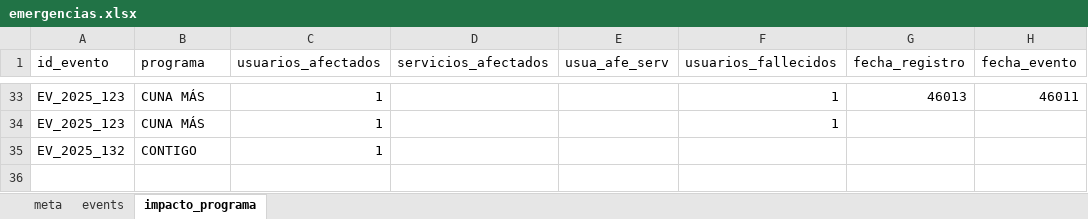
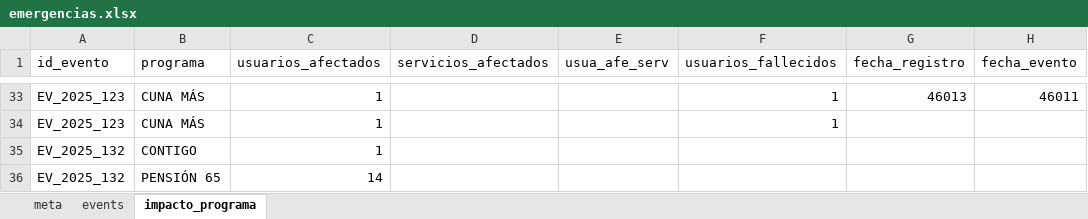
Before and after one commit to coemidis/emergencias_diarias, an Excel workbook: emergencias.xlsx, sheet impacto_programa, drawn as a sheet; only a part is shown, gaps mark what is left out; values as stored, in another font and other column widths than the file's, no borders; the diff names each change by its address in the sheet, - before the commit and + after, or states it on an @@ line.

Commit message:
Versión 30

```diff
--- a/emergencias.xlsx (sheet impacto_programa)
+++ b/emergencias.xlsx (sheet impacto_programa)
+row 36: EV_2025_132 | PENSIÓN 65 | 14
```
